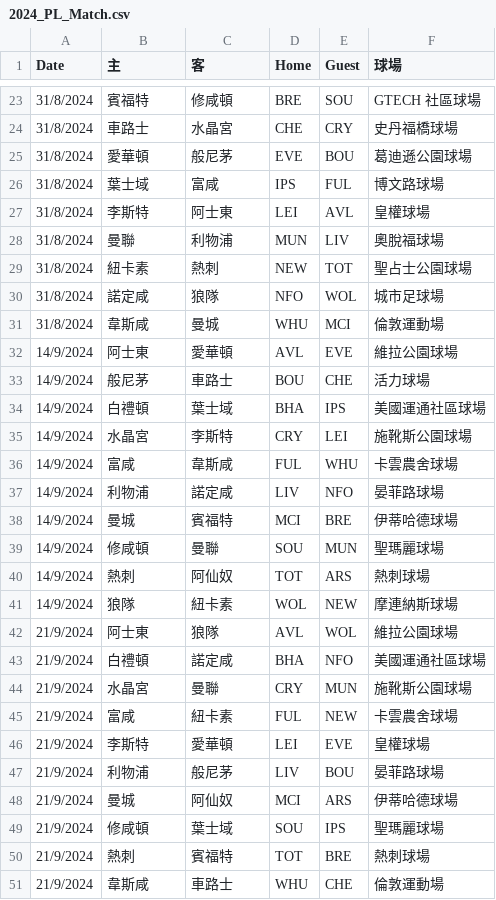
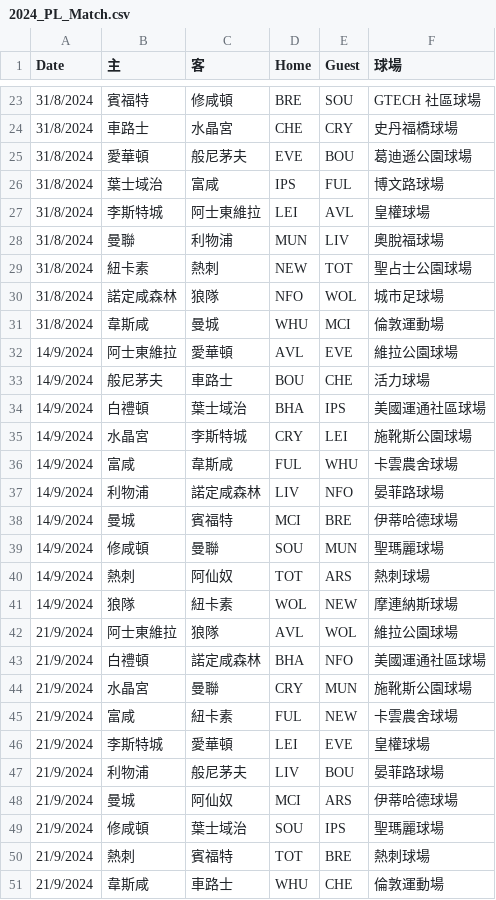
Before and after one commit to FatKam2024/PL24, a CSV file: 2024_PL_Match.csv, drawn as a sheet; only a part is shown, gaps mark what is left out; the diff covers the shown part only.

```diff
--- a/2024_PL_Match.csv
+++ b/2024_PL_Match.csv
@@ -24,15 +24,15 @@
 31/8/2024,車路士,水晶宮,CHE,CRY,史丹福橋球場
-31/8/2024,愛華頓,般尼茅,EVE,BOU,葛迪遜公園球場
-31/8/2024,葉士域,富咸,IPS,FUL,博文路球場
-31/8/2024,李斯特,阿士東,LEI,AVL,皇權球場
+31/8/2024,愛華頓,般尼茅夫,EVE,BOU,葛迪遜公園球場
+31/8/2024,葉士域治,富咸,IPS,FUL,博文路球場
+31/8/2024,李斯特城,阿士東維拉,LEI,AVL,皇權球場
 31/8/2024,曼聯,利物浦,MUN,LIV,奧脫福球場
 31/8/2024,紐卡素,熱刺,NEW,TOT,聖占士公園球場
-31/8/2024,諾定咸,狼隊,NFO,WOL,城市足球場
+31/8/2024,諾定咸森林,狼隊,NFO,WOL,城市足球場
 31/8/2024,韋斯咸,曼城,WHU,MCI,倫敦運動場
-14/9/2024,阿士東,愛華頓,AVL,EVE,維拉公園球場
-14/9/2024,般尼茅,車路士,BOU,CHE,活力球場
-14/9/2024,白禮頓,葉士域,BHA,IPS,美國運通社區球場
-14/9/2024,水晶宮,李斯特,CRY,LEI,施靴斯公園球場
+14/9/2024,阿士東維拉,愛華頓,AVL,EVE,維拉公園球場
+14/9/2024,般尼茅夫,車路士,BOU,CHE,活力球場
+14/9/2024,白禮頓,葉士域治,BHA,IPS,美國運通社區球場
+14/9/2024,水晶宮,李斯特城,CRY,LEI,施靴斯公園球場
 14/9/2024,富咸,韋斯咸,FUL,WHU,卡雲農舍球場
-14/9/2024,利物浦,諾定咸,LIV,NFO,晏菲路球場
+14/9/2024,利物浦,諾定咸森林,LIV,NFO,晏菲路球場
 14/9/2024,曼城,賓福特,MCI,BRE,伊蒂哈德球場
@@ -41,10 +41,10 @@
 14/9/2024,狼隊,紐卡素,WOL,NEW,摩連納斯球場
-21/9/2024,阿士東,狼隊,AVL,WOL,維拉公園球場
-21/9/2024,白禮頓,諾定咸,BHA,NFO,美國運通社區球場
+21/9/2024,阿士東維拉,狼隊,AVL,WOL,維拉公園球場
+21/9/2024,白禮頓,諾定咸森林,BHA,NFO,美國運通社區球場
 21/9/2024,水晶宮,曼聯,CRY,MUN,施靴斯公園球場
 21/9/2024,富咸,紐卡素,FUL,NEW,卡雲農舍球場
-21/9/2024,李斯特,愛華頓,LEI,EVE,皇權球場
-21/9/2024,利物浦,般尼茅,LIV,BOU,晏菲路球場
+21/9/2024,李斯特城,愛華頓,LEI,EVE,皇權球場
+21/9/2024,利物浦,般尼茅夫,LIV,BOU,晏菲路球場
 21/9/2024,曼城,阿仙奴,MCI,ARS,伊蒂哈德球場
-21/9/2024,修咸頓,葉士域,SOU,IPS,聖瑪麗球場
+21/9/2024,修咸頓,葉士域治,SOU,IPS,聖瑪麗球場
 21/9/2024,熱刺,賓福特,TOT,BRE,熱刺球場
```
Also changed, not shown: 175 edited cells elsewhere in this file, 2 other files.
